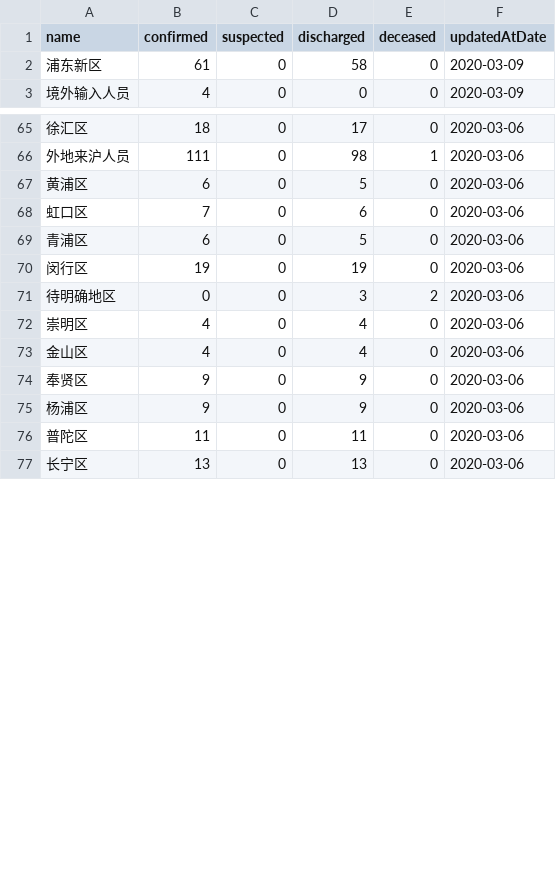
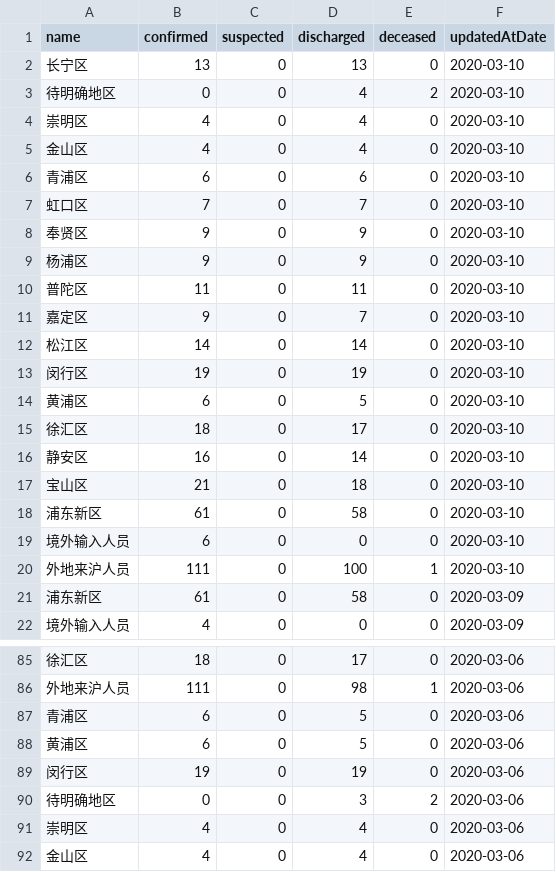
Before and after one commit to fantasticfears-stage/ncov-zh, a CSV file: public/data/provinces/shang_hai.csv, drawn as a sheet; only a part is shown, gaps mark what is left out; the shorter side is filled out with more unchanged rows; the diff covers the shown part only.

```diff
--- a/public/data/provinces/shang_hai.csv
+++ b/public/data/provinces/shang_hai.csv
@@ -1,2 +1,21 @@
 name,confirmed,suspected,discharged,deceased,updatedAtDate
+长宁区,13,0,13,0,2020-03-10
+待明确地区,0,0,4,2,2020-03-10
+崇明区,4,0,4,0,2020-03-10
+金山区,4,0,4,0,2020-03-10
+青浦区,6,0,6,0,2020-03-10
+虹口区,7,0,7,0,2020-03-10
+奉贤区,9,0,9,0,2020-03-10
+杨浦区,9,0,9,0,2020-03-10
+普陀区,11,0,11,0,2020-03-10
+嘉定区,9,0,7,0,2020-03-10
+松江区,14,0,14,0,2020-03-10
+闵行区,19,0,19,0,2020-03-10
+黄浦区,6,0,5,0,2020-03-10
+徐汇区,18,0,17,0,2020-03-10
+静安区,16,0,14,0,2020-03-10
+宝山区,21,0,18,0,2020-03-10
+浦东新区,61,0,58,0,2020-03-10
+境外输入人员,6,0,0,0,2020-03-10
+外地来沪人员,111,0,100,1,2020-03-10
 浦东新区,61,0,58,0,2020-03-09
@@ -66,5 +86,4 @@ name,confirmed,suspected,discharged,deceased,updatedAtDate
 外地来沪人员,111,0,98,1,2020-03-06
+青浦区,6,0,5,0,2020-03-06
 黄浦区,6,0,5,0,2020-03-06
-虹口区,7,0,6,0,2020-03-06
-青浦区,6,0,5,0,2020-03-06
 闵行区,19,0,19,0,2020-03-06
```
Also changed, not shown: 65 moved rows elsewhere in this file, public/data/provinces.csv, public/data/provinces/bei_jing.csv, 28 other files.
